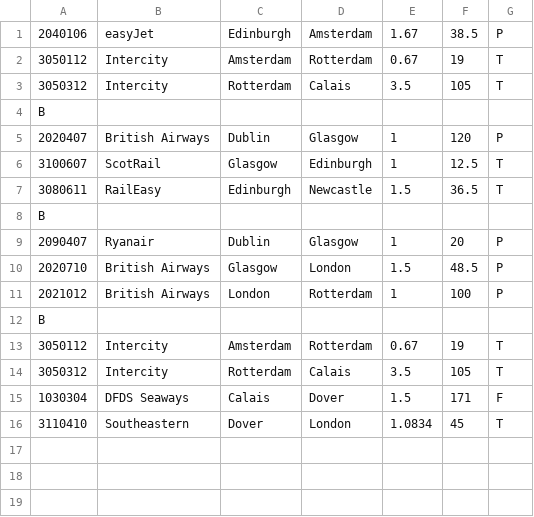
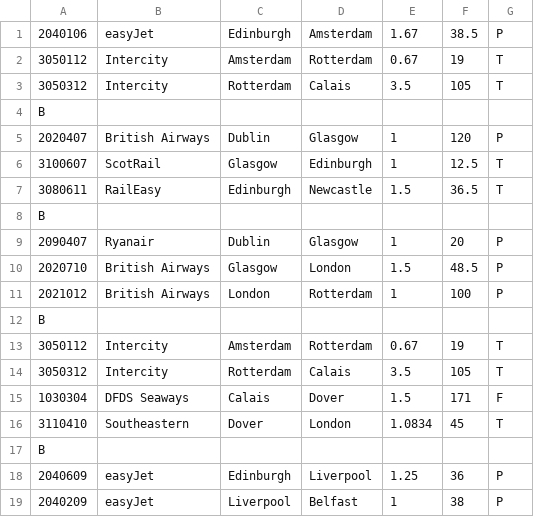
Before and after one commit to gg-mike/PP-3-PO-cpp-project, a CSV file: Project/assets/databases/reservations.csv, drawn as a sheet.

```diff
--- a/Project/assets/databases/reservations.csv
+++ b/Project/assets/databases/reservations.csv
@@ -16 +16,4 @@ B
 3110410;Southeastern;Dover;London;1.0834;45;T;
+B
+2040609;easyJet;Edinburgh;Liverpool;1.25;36;P;
+2040209;easyJet;Liverpool;Belfast;1;38;P;
```
Also changed, not shown: 13 other files.
